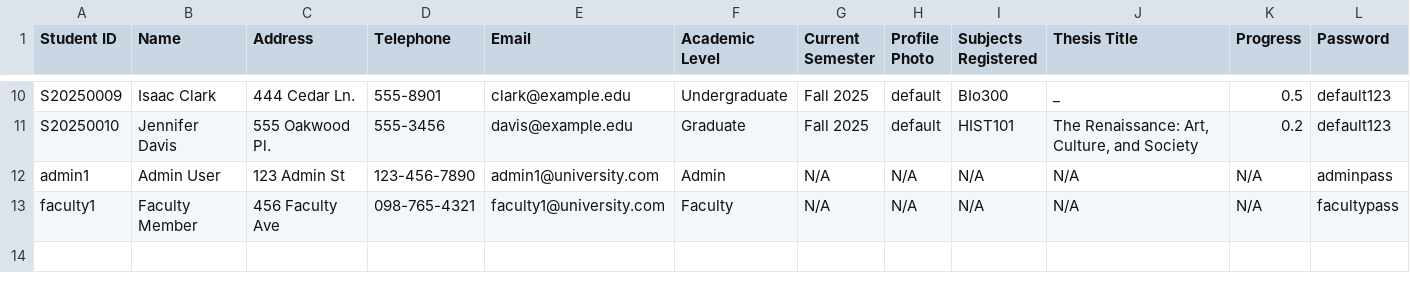
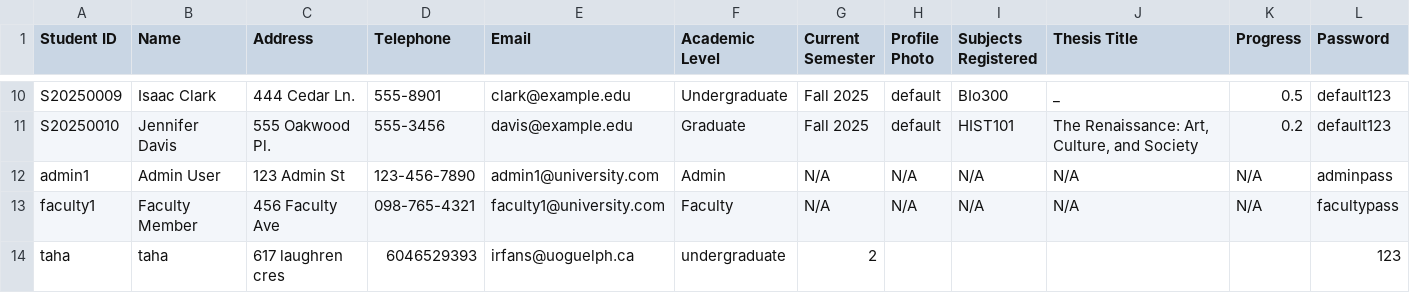
Before and after one commit to tah-6/Courselink1, a CSV file: src/main/resources/Students.csv, drawn as a sheet; only a part is shown, gaps mark what is left out; the diff names each change by its address in the sheet, - before the commit and + after, or states it on an @@ line.

```diff
--- a/src/main/resources/Students.csv
+++ b/src/main/resources/Students.csv
+row 14: taha | taha | 617 laughren cres | 6046529393 | irfans@uoguelph.ca | undergraduate | 2 |  |  |  |  | 123
```
Also changed, not shown: src/main/resources/Courses.csv, src/main/resources/Faculties.csv, 12 other files.
